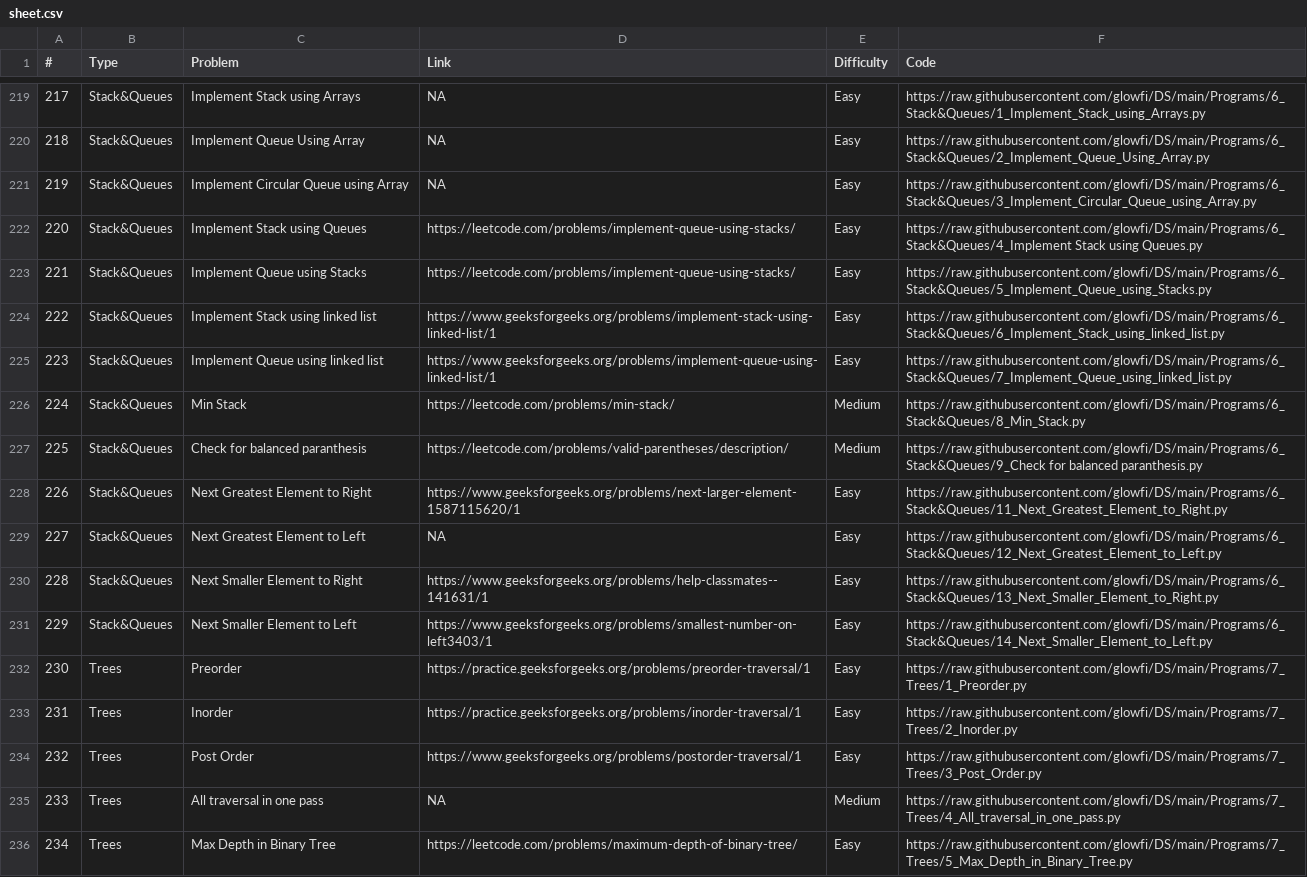
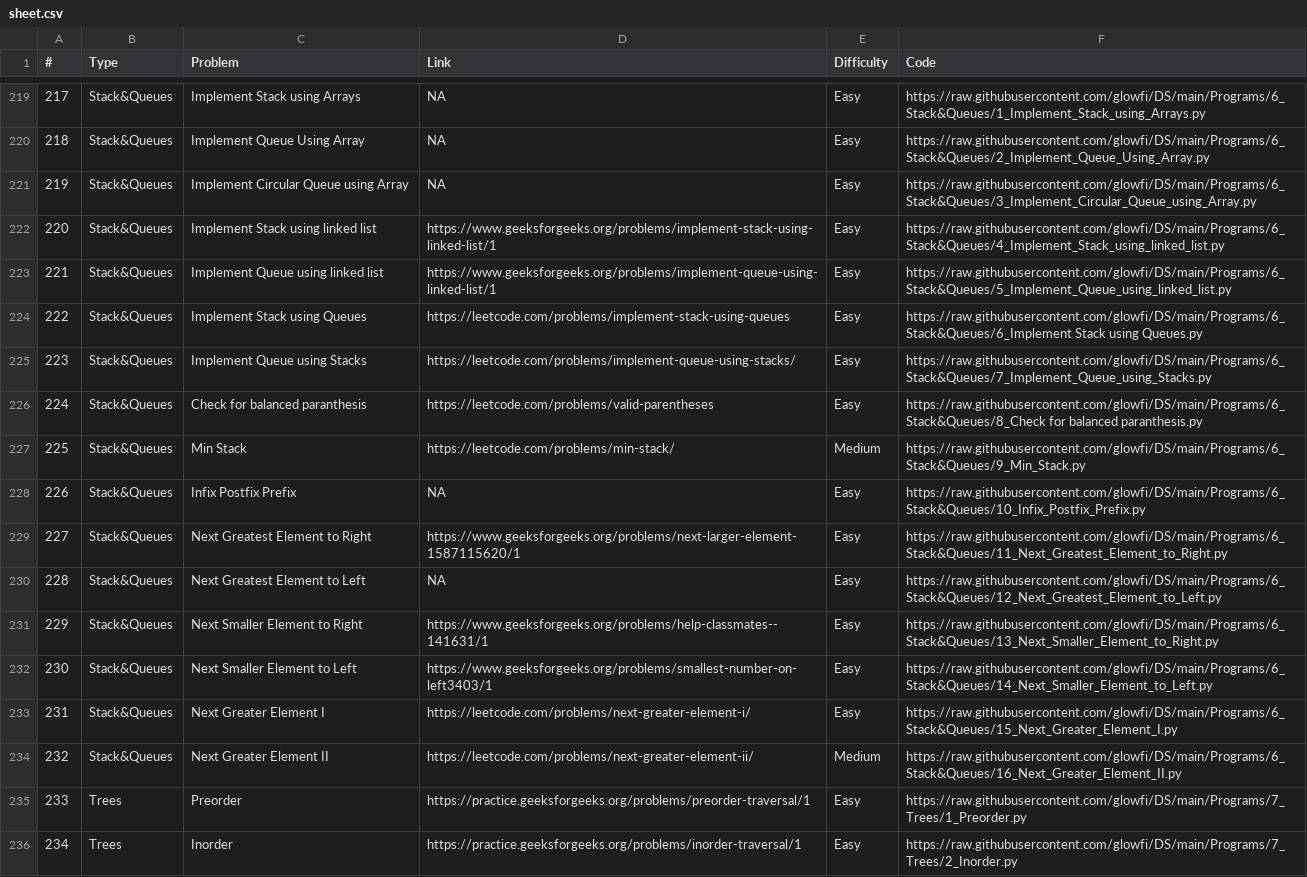
Before and after one commit to glowfi/DS, a CSV file: sheet.csv, drawn as a sheet; only a part is shown, gaps mark what is left out; the shorter side is filled out with more unchanged rows; removed rows and columns are numbered as before the commit, all else as after; the diff names each change by its address in the sheet, - before the commit and + after, or states it on an @@ line.

Commit message:
add basic stack and queue programs

```diff
--- a/sheet.csv
+++ b/sheet.csv
+row 222: 220 | Stack&Queues | Implement Stack using linked list | https://www.geeksforgeeks.org/problems/implement-stack-using-linked-list/1 | Easy | https://raw.githubusercontent.com/glowfi/DS/main/Programs/6_Stack&Queues/4_Implement_Stack_using_linked_list.py
+row 223: 221 | Stack&Queues | Implement Queue using linked list | https://www.geeksforgeeks.org/problems/implement-queue-using-linked-list/1 | Easy | https://raw.githubusercontent.com/glowfi/DS/main/Programs/6_Stack&Queues/5_Implement_Queue_using_linked_list.py
@@ column A (#) renumbered from row 224 down @@
-D224 (Link): https://leetcode.com/problems/implement-queue-using-stacks/
+D224 (Link): https://leetcode.com/problems/implement-stack-using-queues
-F224 (Code): https://raw.githubusercontent.com/glowfi/DS/main/Programs/6_Stack&Queues/4_Implement Stack using…
+F224 (Code): https://raw.githubusercontent.com/glowfi/DS/main/Programs/6_Stack&Queues/6_Implement Stack using…
-F225 (Code): https://raw.githubusercontent.com/glowfi/DS/main/Programs/6_Stack&Queues/5_Implement_Queue_using_Stacks.py
+F225 (Code): https://raw.githubusercontent.com/glowfi/DS/main/Programs/6_Stack&Queues/7_Implement_Queue_using_Stacks.py
-C226 (Problem): Implement Stack using linked list
+C226 (Problem): Check for balanced paranthesis
-D226 (Link): https://www.geeksforgeeks.org/problems/implement-stack-using-linked-list/1
+D226 (Link): https://leetcode.com/problems/valid-parentheses
-F226 (Code): https://raw.githubusercontent.com/glowfi/DS/main/Programs/6_Stack&Queues/6_Implement_Stack_using_linked_list.py
+F226 (Code): https://raw.githubusercontent.com/glowfi/DS/main/Programs/6_Stack&Queues/8_Check for balanced paranthesis.py
-row 225: 223 | Stack&Queues | Implement Queue using linked list | https://www.geeksforgeeks.org/problems/implement-queue-using-linked-list/1 | Easy | https://raw.githubusercontent.com/glowfi/DS/main/Programs/6_Stack&Queues/7_Implement_Queue_using_linked_list.py
-F227 (Code): https://raw.githubusercontent.com/glowfi/DS/main/Programs/6_Stack&Queues/8_Min_Stack.py
+F227 (Code): https://raw.githubusercontent.com/glowfi/DS/main/Programs/6_Stack&Queues/9_Min_Stack.py
-row 227: 225 | Stack&Queues | Check for balanced paranthesis | https://leetcode.com/problems/valid-parentheses/description/ | Medium | https://raw.githubusercontent.com/glowfi/DS/main/Programs/6_Stack&Queues/9_Check for balanced paranthesis.py
+row 228: 226 | Stack&Queues | Infix Postfix Prefix | NA | Easy | https://raw.githubusercontent.com/glowfi/DS/main/Programs/6_Stack&Queues/10_Infix_Postfix_Prefix.py
+row 233: 231 | Stack&Queues | Next Greater Element I | https://leetcode.com/problems/next-greater-element-i/ | Easy | https://raw.githubusercontent.com/glowfi/DS/main/Programs/6_Stack&Queues/15_Next_Greater_Element_I.py
+row 234: 232 | Stack&Queues | Next Greater Element II | https://leetcode.com/problems/next-greater-element-ii/ | Medium | https://raw.githubusercontent.com/glowfi/DS/main/Programs/6_Stack&Queues/16_Next_Greater_Element_II.py
```
Also changed, not shown: 23 other files.
